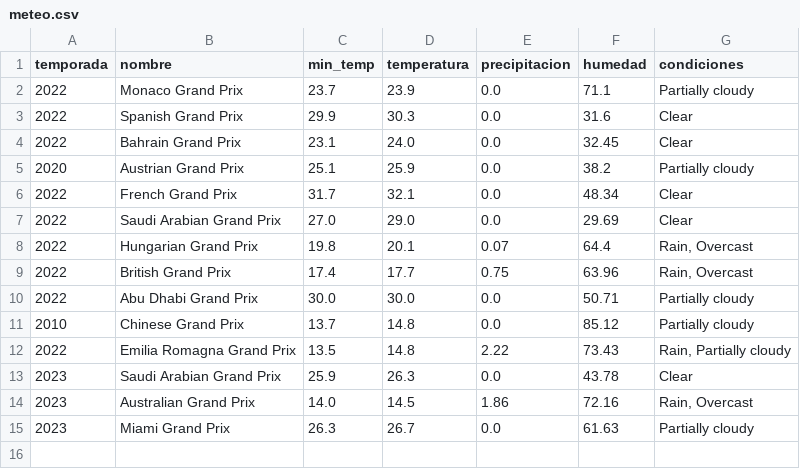
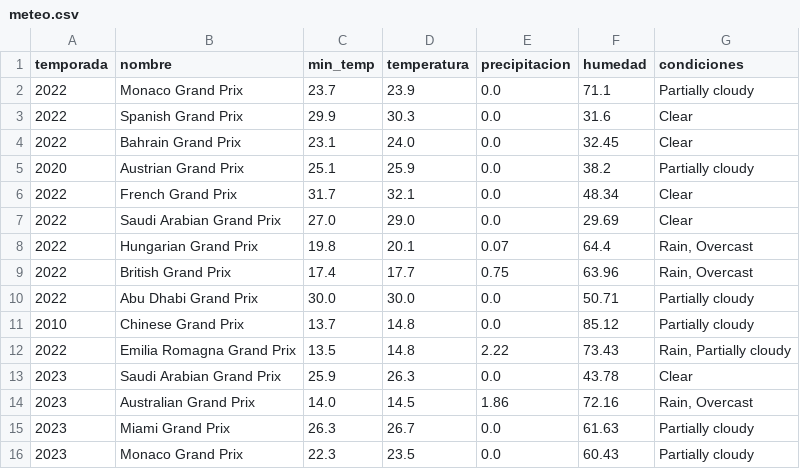
Before and after one commit to ivamorgra/TFG-F1, a CSV file: datasets/meteo.csv, drawn as a sheet.

```diff
--- a/datasets/meteo.csv
+++ b/datasets/meteo.csv
@@ -15 +15,2 @@ temporada,nombre,min_temp,temperatura,precipitacion,humedad,condiciones
 2023,Miami Grand Prix,26.3,26.7,0.0,61.63,"Partially cloudy"
+2023,Monaco Grand Prix,22.3,23.5,0.0,60.43,Partially cloudy
```
Also changed, not shown: datasets/next_races.csv, 18 other files.
